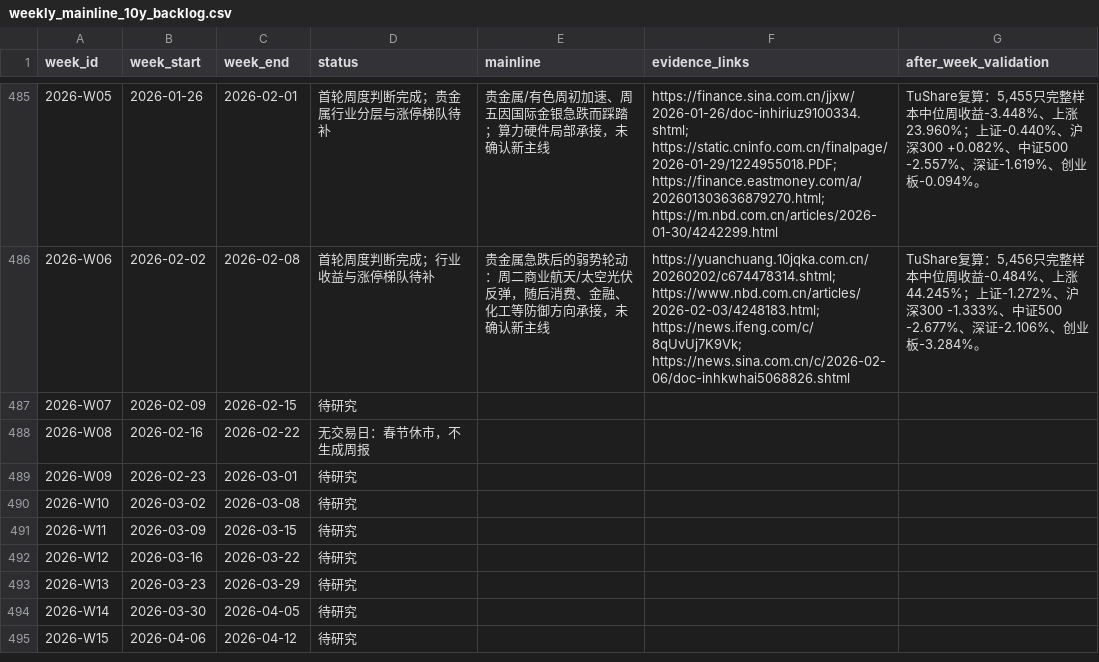
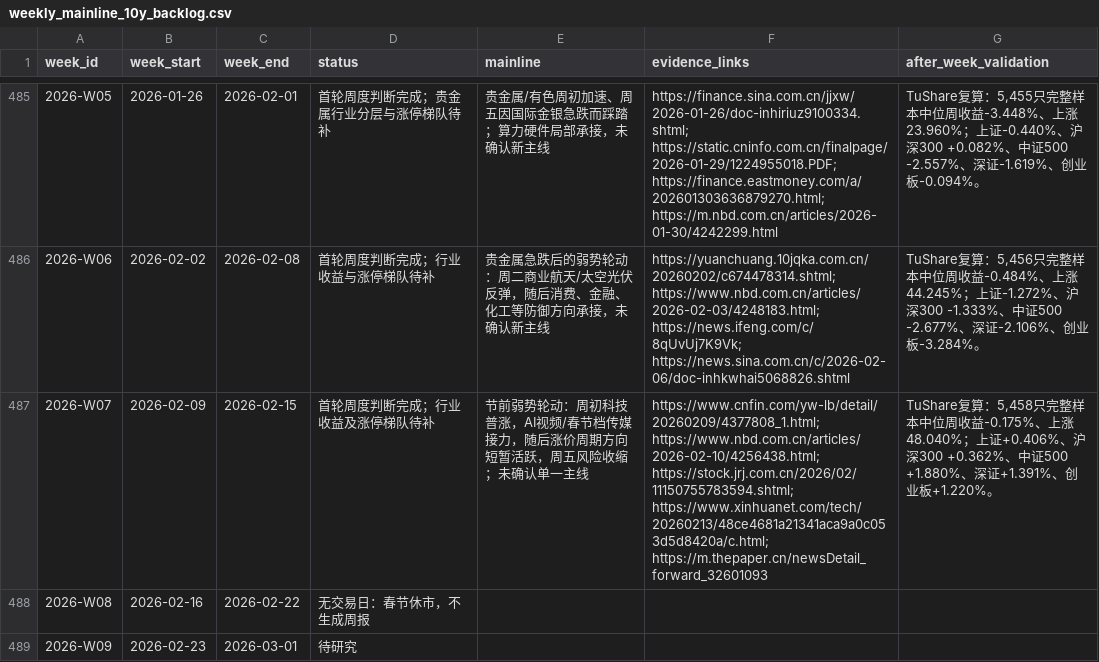
Before and after one commit to seacy19/WJ-, a CSV file: ww_research_results/weekly_mainline_10y_backlog.csv, drawn as a sheet; only a part is shown, gaps mark what is left out; the shorter side is filled out with more unchanged rows.

Commit message:
Add weekly mainline review for 2026-W07

```diff
--- a/ww_research_results/weekly_mainline_10y_backlog.csv
+++ b/ww_research_results/weekly_mainline_10y_backlog.csv
@@ -486,3 +486,3 @@
 "2026-W06","2026-02-02","2026-02-08","首轮周度判断完成；行业收益与涨停梯队待补","贵金属急跌后的弱势轮动：周二商业航天/太空光伏反弹，随后消费、金融、化工等防御方向承接，未确认新主线","https://yuanchuang.10jqka.com.cn/20260202/c674478314.shtml; https://www.nbd.com.cn/articles/2026-02-03/4248183.html; https://news.ifeng.com/c/8qUvUj7K9Vk; https://news.sina.com.cn/c/2026-02-06/doc-inhkwhai5068826.shtml","TuShare复算：5,456只完整样本中位周收益-0.484%、上涨44.245%；上证-1.272%、沪深300 -1.333%、中证500 -2.677%、深证-2.106%、创业板-3.284%。"
-"2026-W07","2026-02-09","2026-02-15","待研究","","",""
+"2026-W07","2026-02-09","2026-02-15","首轮周度判断完成；行业收益及涨停梯队待补","节前弱势轮动：周初科技普涨，AI视频/春节档传媒接力，随后涨价周期方向短暂活跃，周五风险收缩；未确认单一主线","https://www.cnfin.com/yw-lb/detail/20260209/4377808_1.html; https://www.nbd.com.cn/articles/2026-02-10/4256438.html; https://stock.jrj.com.cn/2026/02/11150755783594.shtml; https://www.xinhuanet.com/tech/20260213/48ce4681a21341aca9a0c053d5d8420a/c.html; https://m.thepaper.cn/newsDetail_forward_32601093","TuShare复算：5,458只完整样本中位周收益-0.175%、上涨48.040%；上证+0.406%、沪深300 +0.362%、中证500 +1.880%、深证+1.391%、创业板+1.220%。"
 "2026-W08","2026-02-16","2026-02-22","无交易日：春节休市，不生成周报","","",""
```
Also changed, not shown: 3 other files.
